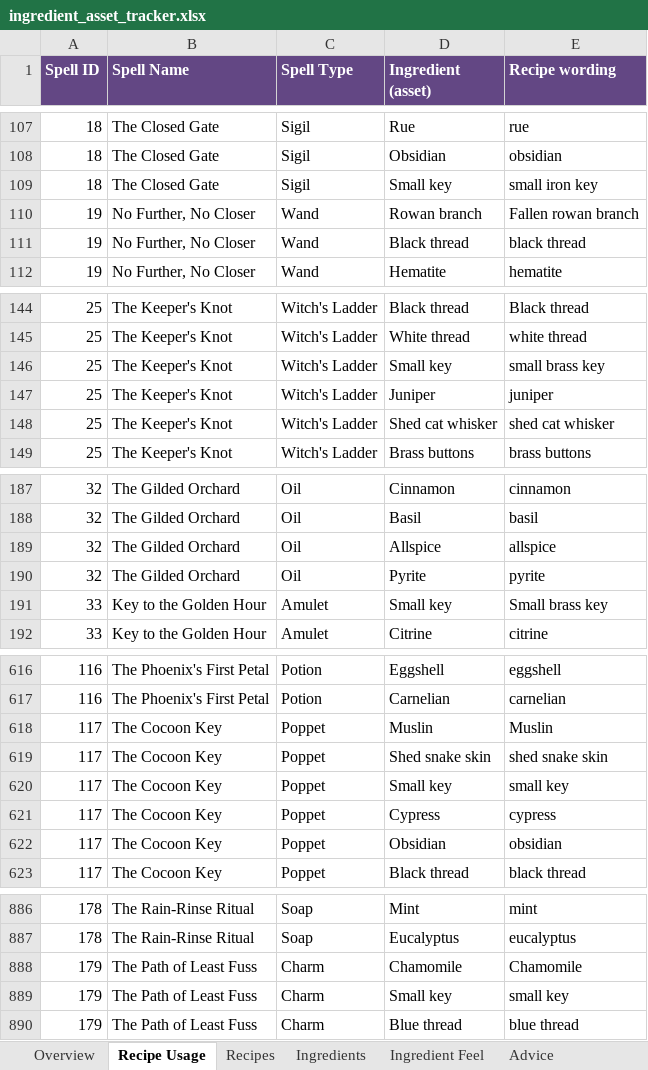
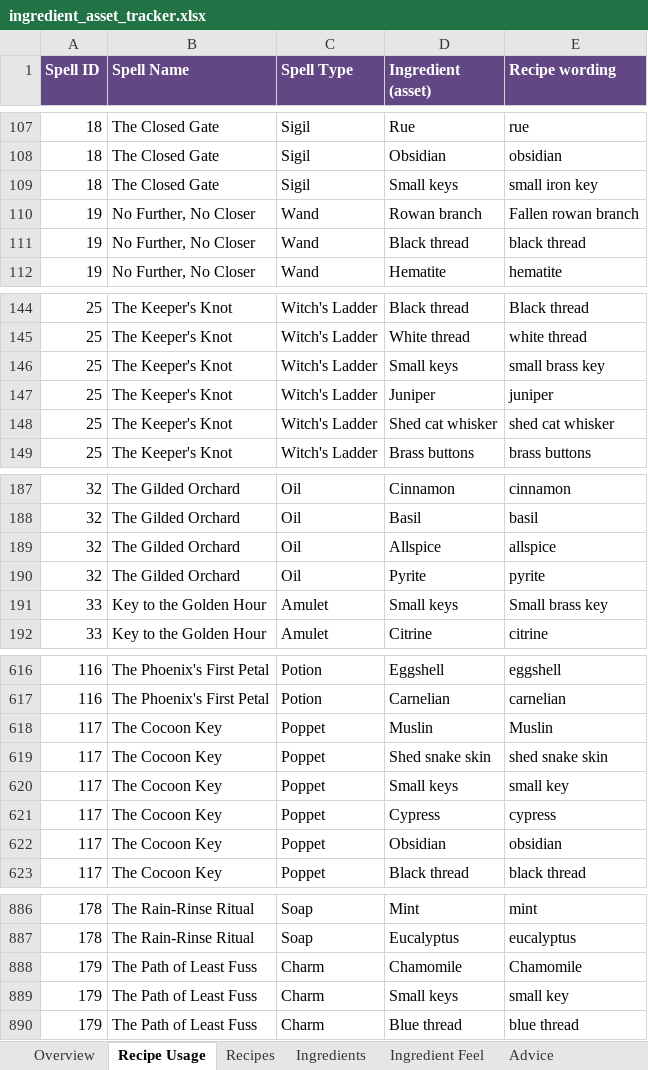
Before and after one commit to you36911-lab/The-Loveborne-Witchs-Emporium, an Excel workbook: ingredient_asset_tracker.xlsx, sheet Recipe Usage, drawn as a sheet; only a part is shown, gaps mark what is left out; values as stored, in another font and other column widths than the file's, no borders; the diff covers the shown part only; the diff names each change by its address in the sheet, - before the commit and + after, or states it on an @@ line.

```diff
--- a/ingredient_asset_tracker.xlsx (sheet Recipe Usage)
+++ b/ingredient_asset_tracker.xlsx (sheet Recipe Usage)
-D109 (Ingredient (asset)): Small key
+D109 (Ingredient (asset)): Small keys
-D146 (Ingredient (asset)): Small key
+D146 (Ingredient (asset)): Small keys
-D191 (Ingredient (asset)): Small key
+D191 (Ingredient (asset)): Small keys
-D620 (Ingredient (asset)): Small key
+D620 (Ingredient (asset)): Small keys
-D889 (Ingredient (asset)): Small key
+D889 (Ingredient (asset)): Small keys
```
Also changed, not shown: 2 edited cells elsewhere in this sheet, sheet Walk-in Plan, sheet Ingredients, sheet Ingredient Feel, 7 other files.
